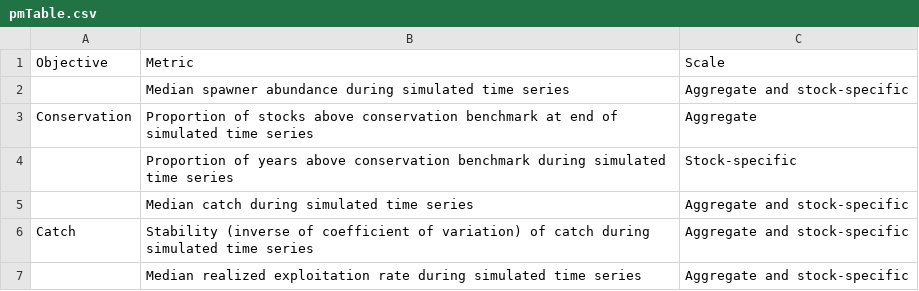
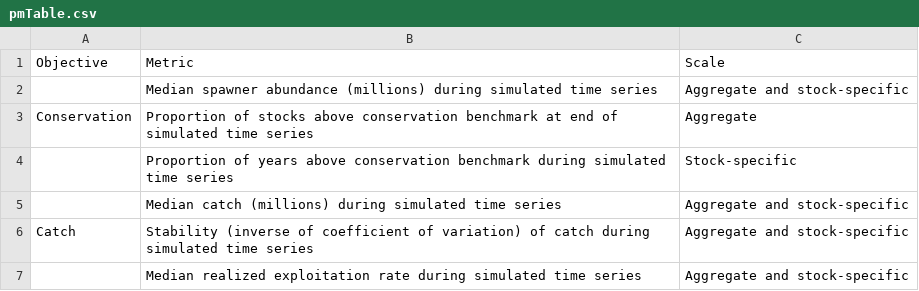
Before and after one commit to CamFreshwater/singleStockMS, a CSV file: data/msTables/pmTable.csv, drawn as a sheet.

```diff
--- a/data/msTables/pmTable.csv
+++ b/data/msTables/pmTable.csv
@@ -1,6 +1,6 @@
 Objective,Metric,Scale
-,Median spawner abundance during simulated time series,Aggregate and stock-specific
+,Median spawner abundance (millions) during simulated time series,Aggregate and stock-specific
 Conservation,Proportion of stocks above conservation benchmark at end of simulated time series,Aggregate
 ,Proportion of years above conservation benchmark during simulated time series,Stock-specific
-,Median catch during simulated time series,Aggregate and stock-specific
+,Median catch (millions) during simulated time series,Aggregate and stock-specific
 Catch,Stability (inverse of coefficient of variation) of catch during simulated time series,Aggregate and stock-specific
```
Also changed, not shown: 6 other files.
